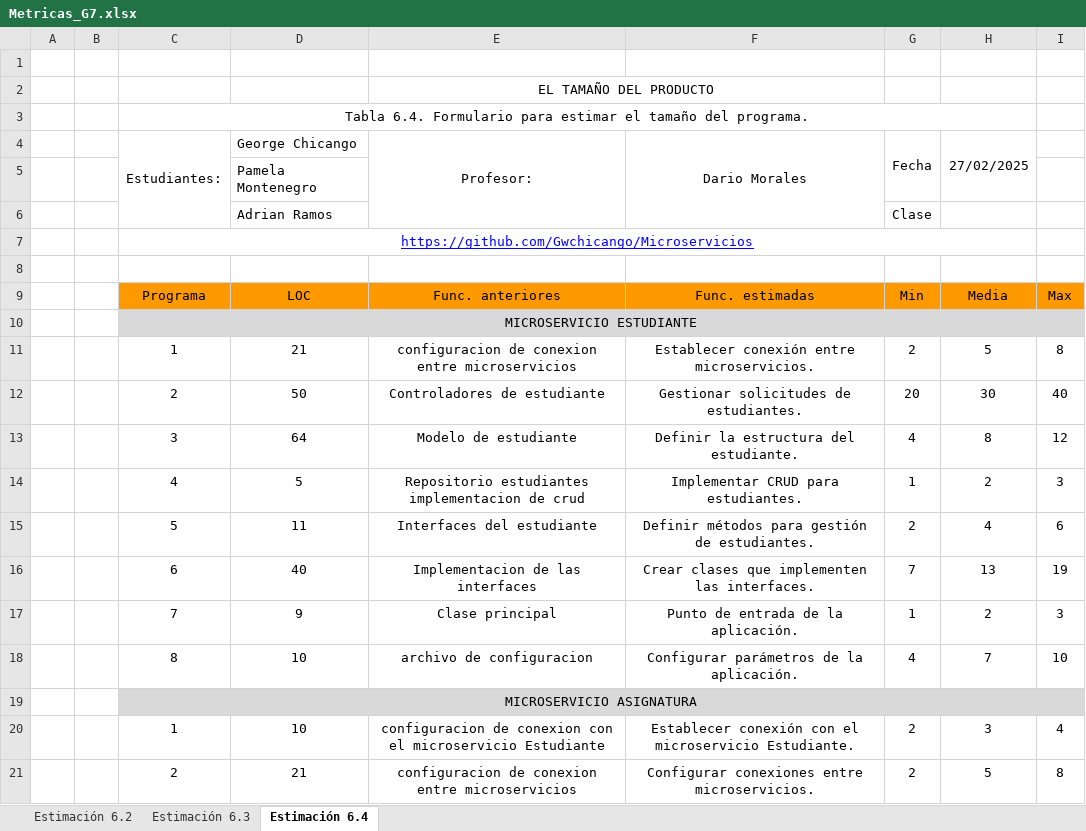
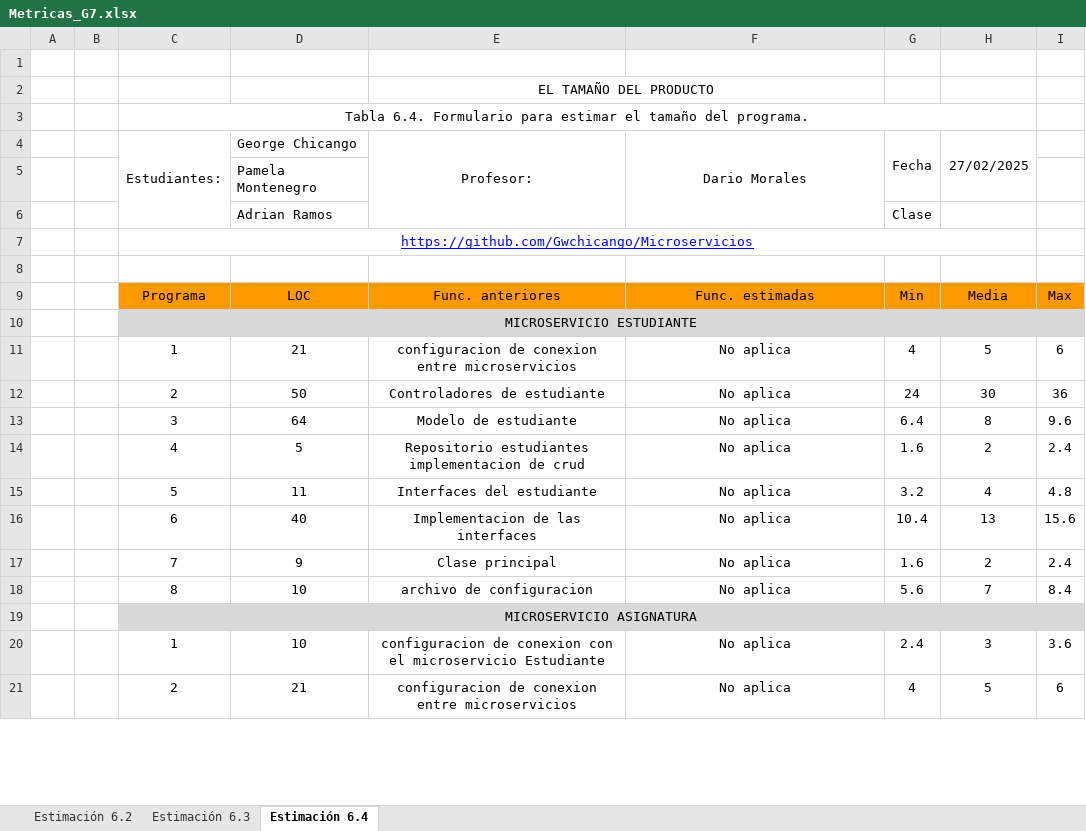
Before and after one commit to Gwchicango/2567_G7_ACSW, an Excel workbook: 04_Metricas/Metricas_G7.xlsx, sheet Estimación 6.4, drawn as a sheet; only a part is shown; values as stored, in another font and other column widths than the file's, no borders; charts and pictures not drawn; the diff covers the shown part only; the diff names each change by its address in the sheet, - before the commit and + after, or states it on an @@ line.

Commit message:
Metricas de proeycto v2

```diff
--- a/04_Metricas/Metricas_G7.xlsx (sheet Estimación 6.4)
+++ b/04_Metricas/Metricas_G7.xlsx (sheet Estimación 6.4)
-F11 (Dario Morales): Establecer conexión entre microservicios.
+F11 (Dario Morales): No aplica
-G11 (Fecha): 2
+G11 (Fecha): 4
-I11: 8
+I11: 6
-F12 (Dario Morales): Gestionar solicitudes de estudiantes.
+F12 (Dario Morales): No aplica
-G12 (Fecha): 20
+G12 (Fecha): 24
-I12: 40
+I12: 36
-F13 (Dario Morales): Definir la estructura del estudiante.
+F13 (Dario Morales): No aplica
-G13 (Fecha): 4
+G13 (Fecha): 6.4
-I13: 12
+I13: 9.6
-F14 (Dario Morales): Implementar CRUD para estudiantes.
+F14 (Dario Morales): No aplica
-G14 (Fecha): 1
+G14 (Fecha): 1.6
-I14: 3
+I14: 2.4
-F15 (Dario Morales): Definir métodos para gestión de estudiantes.
+F15 (Dario Morales): No aplica
-G15 (Fecha): 2
+G15 (Fecha): 3.2
-I15: 6
+I15: 4.8
-F16 (Dario Morales): Crear clases que implementen las interfaces.
+F16 (Dario Morales): No aplica
-G16 (Fecha): 7
+G16 (Fecha): 10.4
-I16: 19
+I16: 15.6
-F17 (Dario Morales): Punto de entrada de la aplicación.
+F17 (Dario Morales): No aplica
-G17 (Fecha): 1
+G17 (Fecha): 1.6
-I17: 3
+I17: 2.4
-F18 (Dario Morales): Configurar parámetros de la aplicación.
+F18 (Dario Morales): No aplica
-G18 (Fecha): 4
+G18 (Fecha): 5.6
-I18: 10
+I18: 8.4
-F20 (Dario Morales): Establecer conexión con el microservicio Estudiante.
+F20 (Dario Morales): No aplica
-G20 (Fecha): 2
+G20 (Fecha): 2.4
-I20: 4
+I20: 3.6
-F21 (Dario Morales): Configurar conexiones entre microservicios.
+F21 (Dario Morales): No aplica
-G21 (Fecha): 2
+G21 (Fecha): 4
-I21: 8
+I21: 6
```
Also changed, not shown: 29 edited cells and cell formats elsewhere in this sheet, sheet Estimación 6.3, sheet Estimación 6.2, formulas that keep their value.
